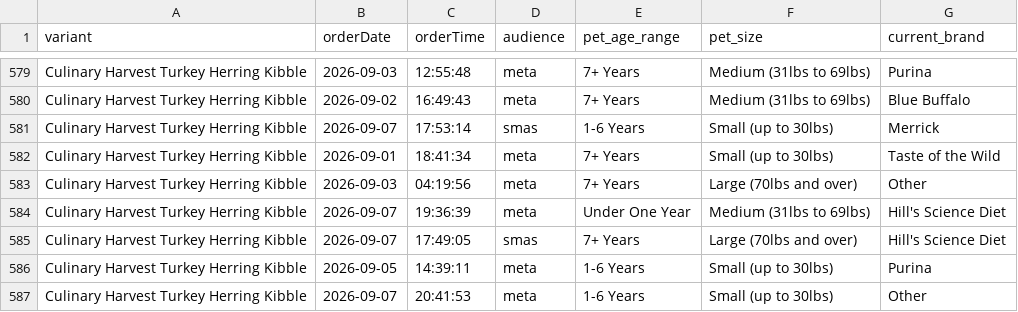
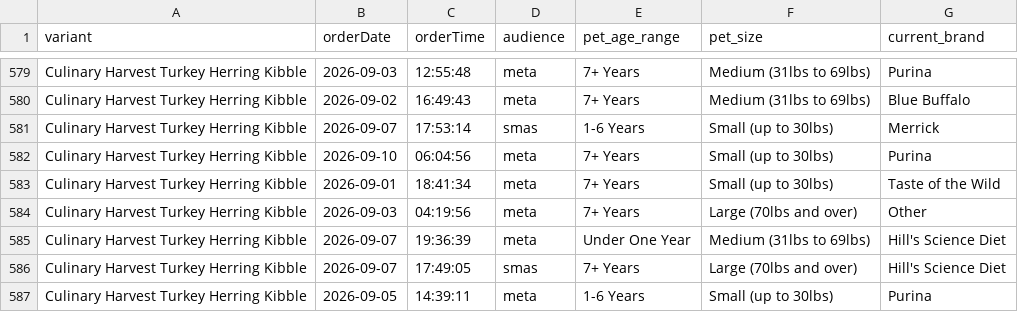
Before and after one commit to simonsmas/CH-report-data, a CSV file: orders.csv, drawn as a sheet; only a part is shown, gaps mark what is left out; the shorter side is filled out with more unchanged rows; the diff names each change by its address in the sheet, - before the commit and + after, or states it on an @@ line.

Commit message:
Update Culinary Harvest orders: 953 orders — 2026-09-10T06:45:30.938Z

```diff
--- a/orders.csv
+++ b/orders.csv
+row 582: Culinary Harvest Turkey Herring Kibble | 2026-09-10 | 06:04:56 | meta | 7+ Years | Small (up to 30lbs) | Purina
```
